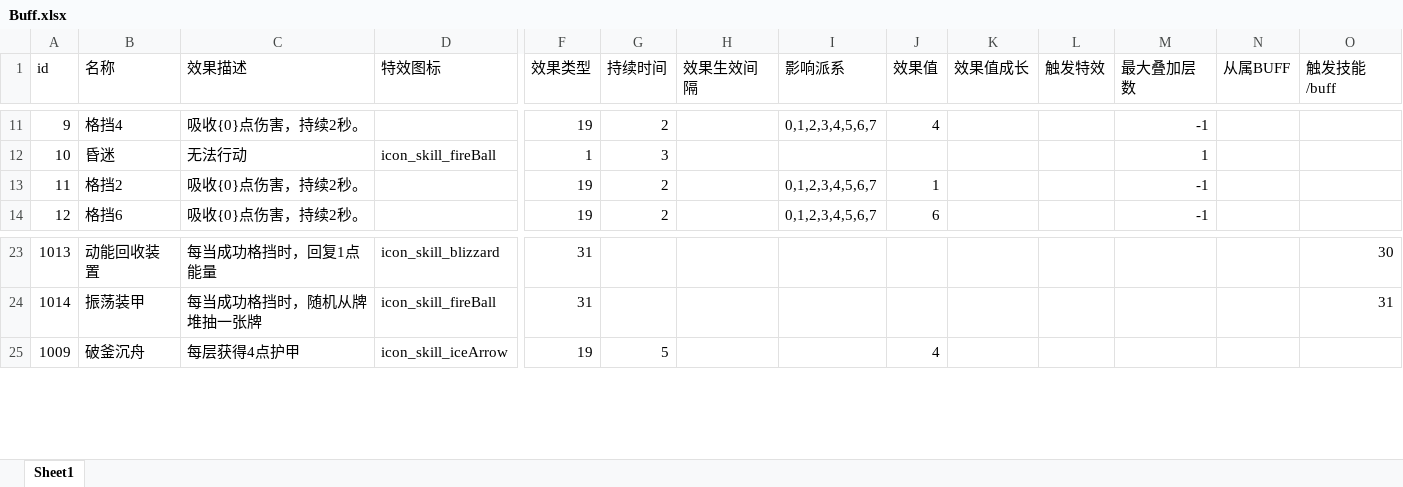
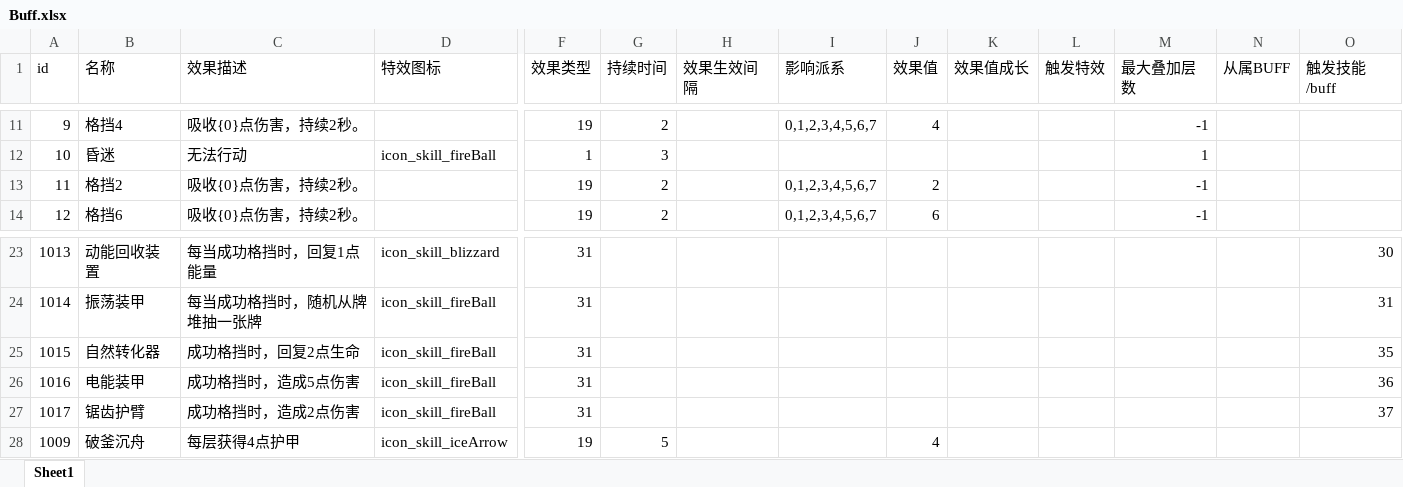
Before and after one commit to heizmoon/MagicPlay, an Excel workbook: Client/Assets/Data/Buff.xlsx, sheet Sheet1, drawn as a sheet; only a part is shown, gaps mark what is left out; values as stored, in another font and other column widths than the file's, no borders; rows hold the shown columns only; the diff names each change by its address in the sheet, - before the commit and + after, or states it on an @@ line.

```diff
--- a/Client/Assets/Data/Buff.xlsx (sheet Sheet1)
+++ b/Client/Assets/Data/Buff.xlsx (sheet Sheet1)
-J13 (效果值): 1
+J13 (效果值): 2
+row 25: 1015 | 自然转化器 | 成功格挡时，回复2点生命 | icon_skill_fireBall | 31 |  |  |  |  |  |  |  |  | 35
+row 26: 1016 | 电能装甲 | 成功格挡时，造成5点伤害 | icon_skill_fireBall | 31 |  |  |  |  |  |  |  |  | 36
+row 27: 1017 | 锯齿护臂 | 成功格挡时，造成2点伤害 | icon_skill_fireBall | 31 |  |  |  |  |  |  |  |  | 37
```
Also changed, not shown: Client/Assets/Data/Character.xlsx, Client/Assets/Data/MonsterType.xlsx, 8 other files.
